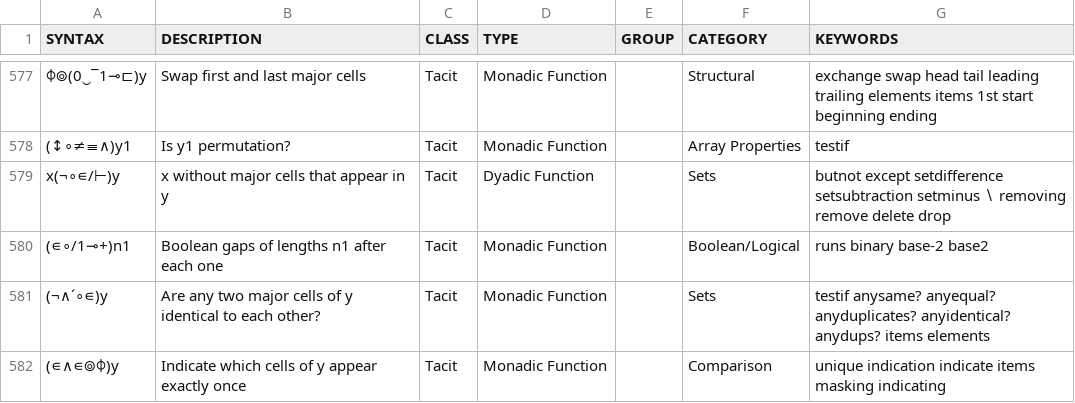
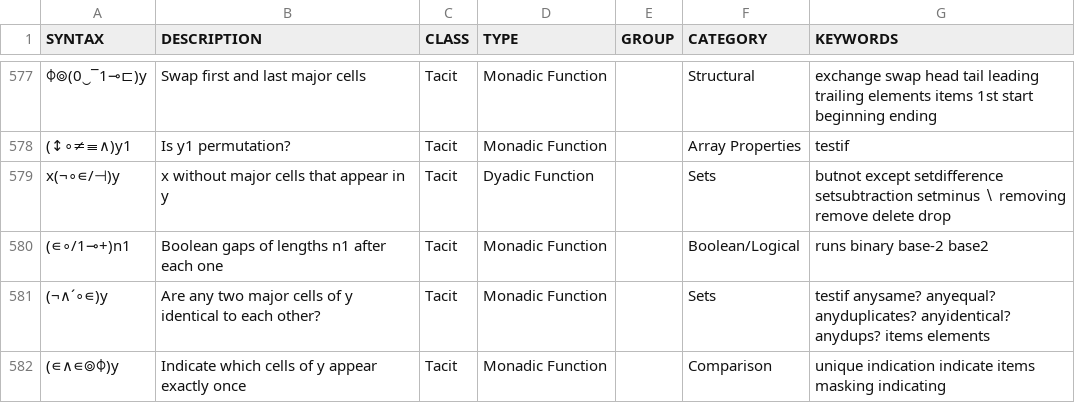
Before and after one commit to mlochbaum/bqncrate, a TSV file: table.tsv, drawn as a sheet; only a part is shown, gaps mark what is left out; the diff names each change by its address in the sheet, - before the commit and + after, or states it on an @@ line.

Commit message:
Fix Without definition

```diff
--- a/table.tsv
+++ b/table.tsv
-A579 (SYNTAX): x(¬∘∊/⊢)y
+A579 (SYNTAX): x(¬∘∊/⊣)y
```
